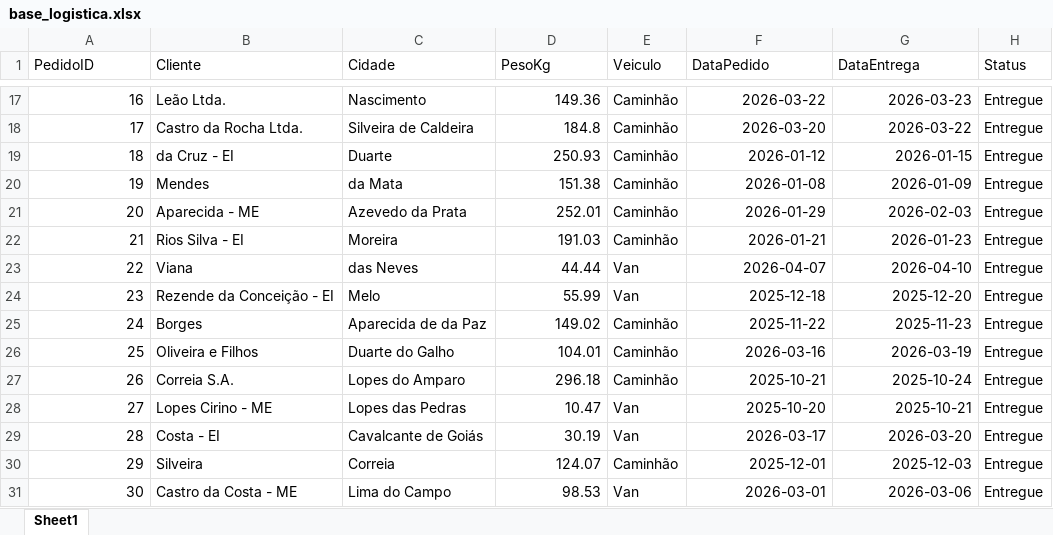
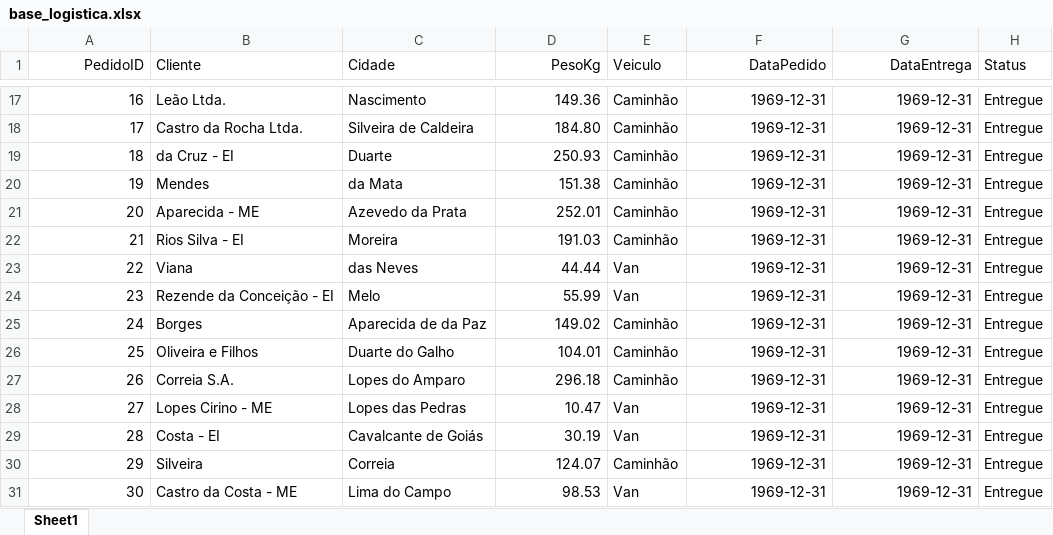
Before and after one commit to emessonhoracio/monitoramento_logistico, an Excel workbook: faker_register/base_logistica.xlsx, sheet Sheet1, drawn as a sheet; only a part is shown, gaps mark what is left out; values as stored, in another font and other column widths than the file's, no borders; the diff covers the shown part only; the diff names each change by its address in the sheet, - before the commit and + after, or states it on an @@ line.

```diff
--- a/faker_register/base_logistica.xlsx (sheet Sheet1)
+++ b/faker_register/base_logistica.xlsx (sheet Sheet1)
-A1 alignment: left
+A1 alignment: right
-D1 alignment: left
+D1 alignment: right
-F1:G1 alignment: left
+F1:G1 alignment: right
-F17 (DataPedido): 2026-03-22
+F17 (DataPedido): 1969-12-31
-G17 (DataEntrega): 2026-03-23
+G17 (DataEntrega): 1969-12-31
-D18 (PesoKg): 184.8
+D18 (PesoKg): 184.80
-F18 (DataPedido): 2026-03-20
+F18 (DataPedido): 1969-12-31
-G18 (DataEntrega): 2026-03-22
+G18 (DataEntrega): 1969-12-31
-F19 (DataPedido): 2026-01-12
+F19 (DataPedido): 1969-12-31
-G19 (DataEntrega): 2026-01-15
+G19 (DataEntrega): 1969-12-31
-F20 (DataPedido): 2026-01-08
+F20 (DataPedido): 1969-12-31
-G20 (DataEntrega): 2026-01-09
+G20 (DataEntrega): 1969-12-31
-F21 (DataPedido): 2026-01-29
+F21 (DataPedido): 1969-12-31
-G21 (DataEntrega): 2026-02-03
+G21 (DataEntrega): 1969-12-31
-F22 (DataPedido): 2026-01-21
+F22 (DataPedido): 1969-12-31
-G22 (DataEntrega): 2026-01-23
+G22 (DataEntrega): 1969-12-31
-F23 (DataPedido): 2026-04-07
+F23 (DataPedido): 1969-12-31
-G23 (DataEntrega): 2026-04-10
+G23 (DataEntrega): 1969-12-31
-F24 (DataPedido): 2025-12-18
+F24 (DataPedido): 1969-12-31
-G24 (DataEntrega): 2025-12-20
+G24 (DataEntrega): 1969-12-31
-F25 (DataPedido): 2025-11-22
+F25 (DataPedido): 1969-12-31
-G25 (DataEntrega): 2025-11-23
+G25 (DataEntrega): 1969-12-31
-F26 (DataPedido): 2026-03-16
+F26 (DataPedido): 1969-12-31
-G26 (DataEntrega): 2026-03-19
+G26 (DataEntrega): 1969-12-31
-F27 (DataPedido): 2025-10-21
+F27 (DataPedido): 1969-12-31
-G27 (DataEntrega): 2025-10-24
+G27 (DataEntrega): 1969-12-31
-F28 (DataPedido): 2025-10-20
+F28 (DataPedido): 1969-12-31
-G28 (DataEntrega): 2025-10-21
+G28 (DataEntrega): 1969-12-31
-F29 (DataPedido): 2026-03-17
+F29 (DataPedido): 1969-12-31
-G29 (DataEntrega): 2026-03-20
+G29 (DataEntrega): 1969-12-31
-F30 (DataPedido): 2025-12-01
+F30 (DataPedido): 1969-12-31
-G30 (DataEntrega): 2025-12-03
+G30 (DataEntrega): 1969-12-31
-F31 (DataPedido): 2026-03-01
+F31 (DataPedido): 1969-12-31
-G31 (DataEntrega): 2026-03-06
+G31 (DataEntrega): 1969-12-31
```
Also changed, not shown: 178 edited cells elsewhere in this sheet, 4 other files.
